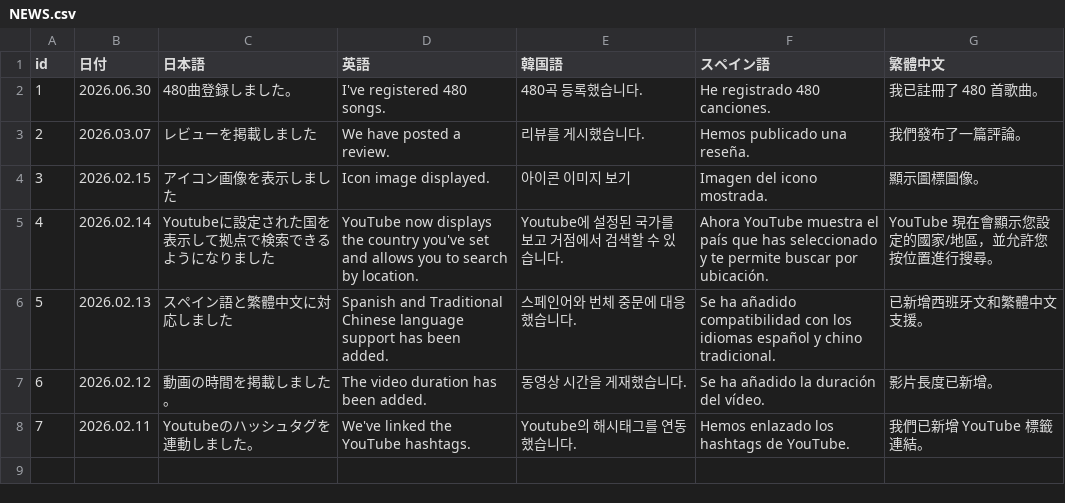
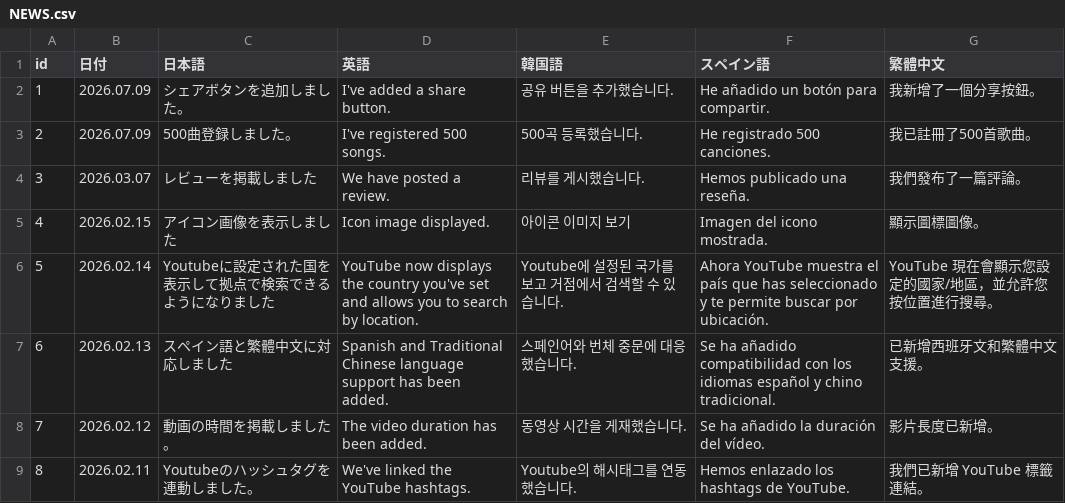
Before and after one commit to take8jp/vosl, a CSV file: csv/NEWS.csv, drawn as a sheet; addresses are those after the commit; the diff names each change by its address in the sheet, - before the commit and + after, or states it on an @@ line.

```diff
--- a/csv/NEWS.csv
+++ b/csv/NEWS.csv
+row 2: 1 | 2026.07.09 | シェアボタンを追加しました。 | I've added a share button. | 공유 버튼을 추가했습니다. | He añadido un botón para compartir. | 我新增了一個分享按鈕。
@@ column A (id) renumbered from row 3 down @@
-B3 (日付): 2026.06.30
+B3 (日付): 2026.07.09
-C3 (日本語): 480曲登録しました。
+C3 (日本語): 500曲登録しました。
-D3 (英語): I've registered 480 songs.
+D3 (英語): I've registered 500 songs.
-E3 (韓国語): 480곡 등록했습니다.
+E3 (韓国語): 500곡 등록했습니다.
-F3 (スペイン語): He registrado 480 canciones.
+F3 (スペイン語): He registrado 500 canciones.
-G3 (繁體中文): 我已註冊了 480 首歌曲。
+G3 (繁體中文): 我已註冊了500首歌曲。
```
Also changed, not shown: csv/VOSL.csv, 1 other file.
